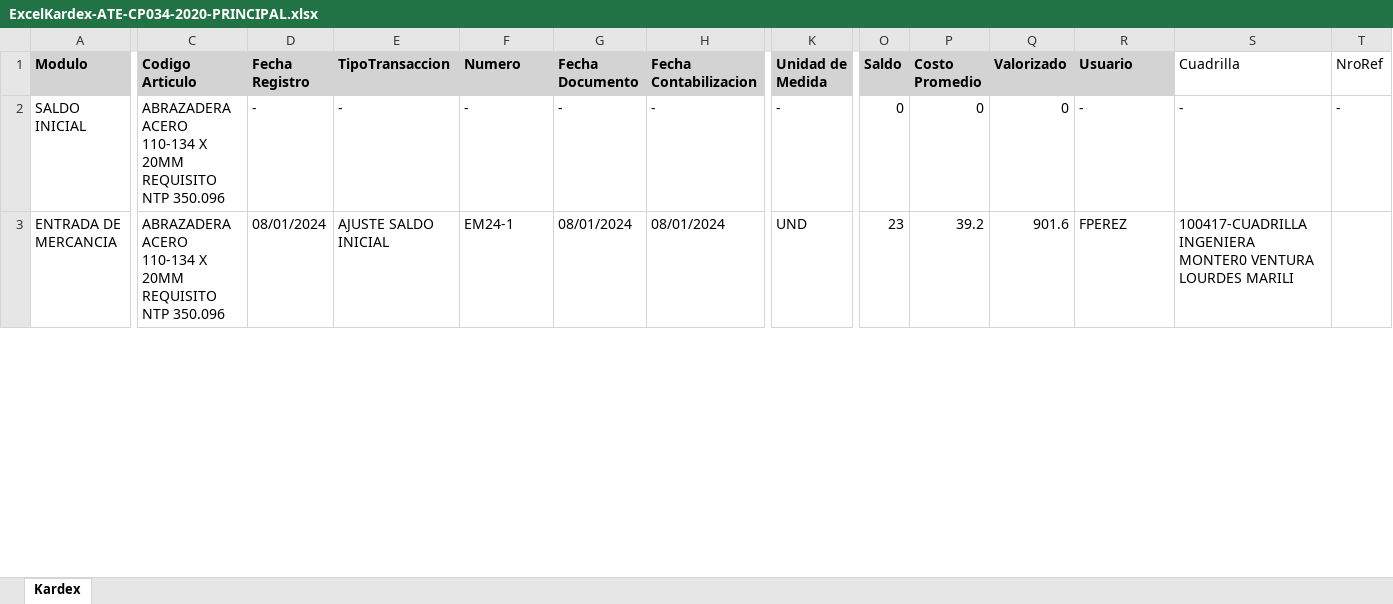
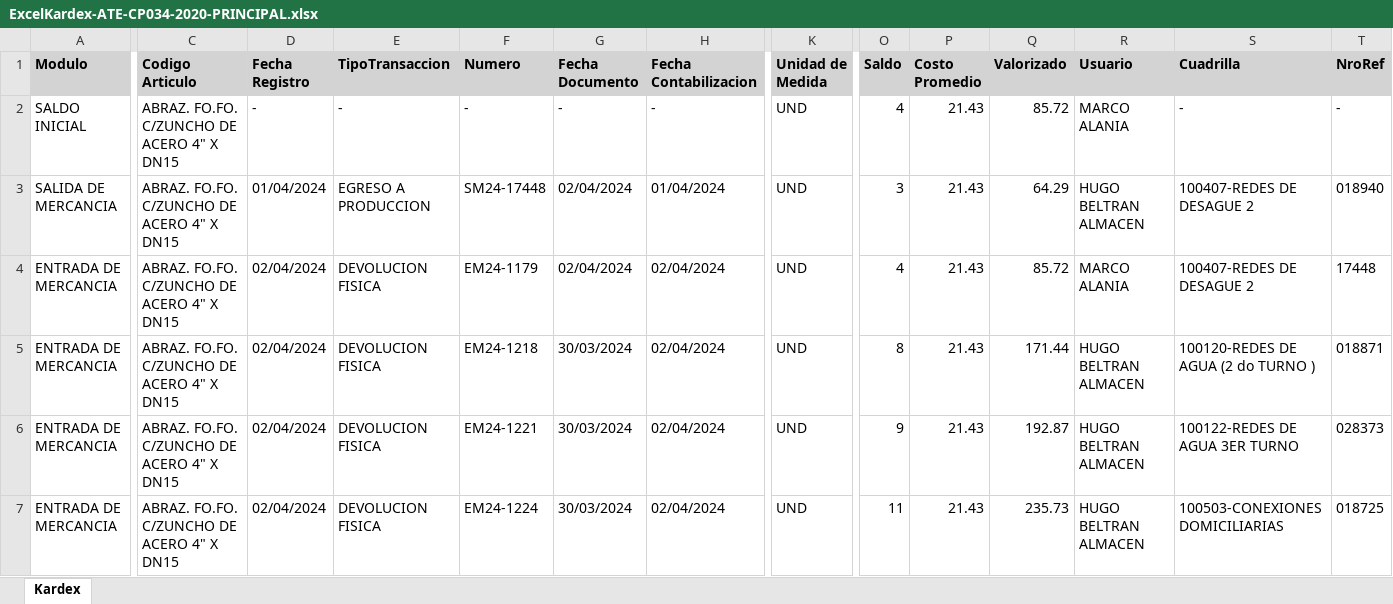
Before and after one commit to concyssa-fmalca/ProyectoConcyssa, an Excel workbook: ConcyssaWeb/wwwroot/Anexos/ExcelKardex-ATE-CP034-2020-PRINCIPAL.xlsx, sheet Kardex, drawn as a sheet; only a part is shown, gaps mark what is left out; values as stored, in another font and other column widths than the file's, no borders; addresses are those after the commit; rows hold the shown columns only; the diff covers the shown part only; the diff names each change by its address in the sheet, - before the commit and + after, or states it on an @@ line.

```diff
--- a/ConcyssaWeb/wwwroot/Anexos/ExcelKardex-ATE-CP034-2020-PRINCIPAL.xlsx (sheet Kardex)
+++ b/ConcyssaWeb/wwwroot/Anexos/ExcelKardex-ATE-CP034-2020-PRINCIPAL.xlsx (sheet Kardex)
@@ S1:T1 fill: none → #D3D3D3, bold: off → on @@
-C2 (Codigo Articulo): ABRAZADERA ACERO 110-134 X 20MM REQUISITO NTP 350.096
+C2 (Codigo Articulo): ABRAZ. FO.FO. C/ZUNCHO DE ACERO 4" X DN15
-K2 (Unidad de Medida): -
+K2 (Unidad de Medida): UND
-O2 (Saldo): 0
+O2 (Saldo): 4
-P2 (Costo Promedio): 0
+P2 (Costo Promedio): 21.43
-Q2 (Valorizado): 0
+Q2 (Valorizado): 85.72
-R2 (Usuario): -
+R2 (Usuario): MARCO ALANIA
+row 3: SALIDA DE MERCANCIA | ABRAZ. FO.FO. C/ZUNCHO DE ACERO 4" X DN15 | 01/04/2024 | EGRESO A PRODUCCION | SM24-17448 | 02/04/2024 | 01/04/2024 | UND | 3 | 21.43 | 64.29 | HUGO BELTRAN ALMACEN | 100407-REDES DE DESAGUE 2 | 018940
+row 4: ENTRADA DE MERCANCIA | ABRAZ. FO.FO. C/ZUNCHO DE ACERO 4" X DN15 | 02/04/2024 | DEVOLUCION FISICA | EM24-1179 | 02/04/2024 | 02/04/2024 | UND | 4 | 21.43 | 85.72 | MARCO ALANIA | 100407-REDES DE DESAGUE 2 | 17448
+row 5: ENTRADA DE MERCANCIA | ABRAZ. FO.FO. C/ZUNCHO DE ACERO 4" X DN15 | 02/04/2024 | DEVOLUCION FISICA | EM24-1218 | 30/03/2024 | 02/04/2024 | UND | 8 | 21.43 | 171.44 | HUGO BELTRAN ALMACEN | 100120-REDES DE AGUA (2 do TURNO ) | 018871
-C6 (Codigo Articulo): ABRAZADERA ACERO 110-134 X 20MM REQUISITO NTP 350.096
+C6 (Codigo Articulo): ABRAZ. FO.FO. C/ZUNCHO DE ACERO 4" X DN15
-D6 (Fecha Registro): 08/01/2024
+D6 (Fecha Registro): 02/04/2024
-E6 (TipoTransaccion): AJUSTE SALDO INICIAL
+E6 (TipoTransaccion): DEVOLUCION FISICA
-F6 (Numero): EM24-1
+F6 (Numero): EM24-1221
-G6 (Fecha Documento): 08/01/2024
+G6 (Fecha Documento): 30/03/2024
-H6 (Fecha Contabilizacion): 08/01/2024
+H6 (Fecha Contabilizacion): 02/04/2024
-O6 (Saldo): 23
+O6 (Saldo): 9
-P6 (Costo Promedio): 39.2
+P6 (Costo Promedio): 21.43
-Q6 (Valorizado): 901.6
+Q6 (Valorizado): 192.87
-R6 (Usuario): FPEREZ
+R6 (Usuario): HUGO BELTRAN ALMACEN
-S6 (Cuadrilla): 100417-CUADRILLA INGENIERA MONTER0 VENTURA LOURDES MARILI
+S6 (Cuadrilla): 100122-REDES DE AGUA 3ER TURNO
-T6 (NroRef): (empty)
+T6 (NroRef): 028373
+row 7: ENTRADA DE MERCANCIA | ABRAZ. FO.FO. C/ZUNCHO DE ACERO 4" X DN15 | 02/04/2024 | DEVOLUCION FISICA | EM24-1224 | 30/03/2024 | 02/04/2024 | UND | 11 | 21.43 | 235.73 | HUGO BELTRAN ALMACEN | 100503-CONEXIONES DOMICILIARIAS | 018725
```
Also changed, not shown: 9 added rows and 43 edited cells elsewhere in this sheet, 1 other file.
